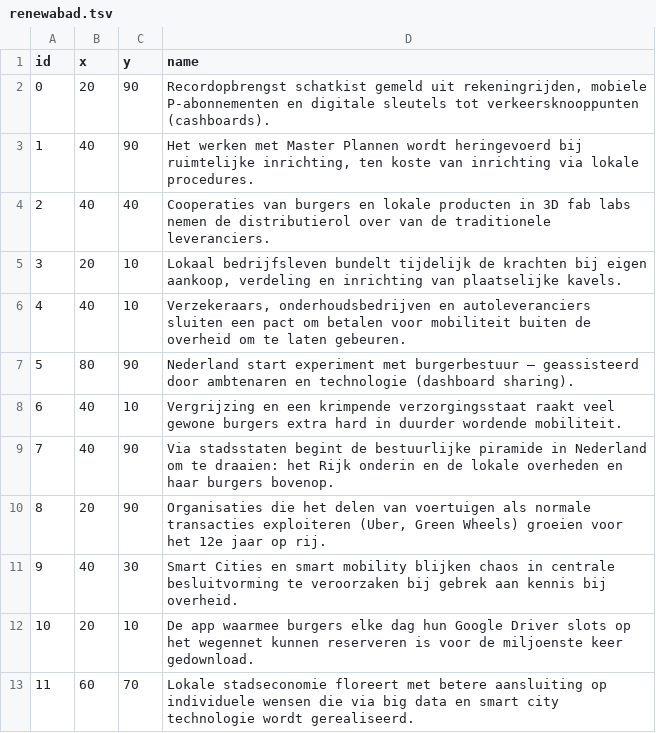
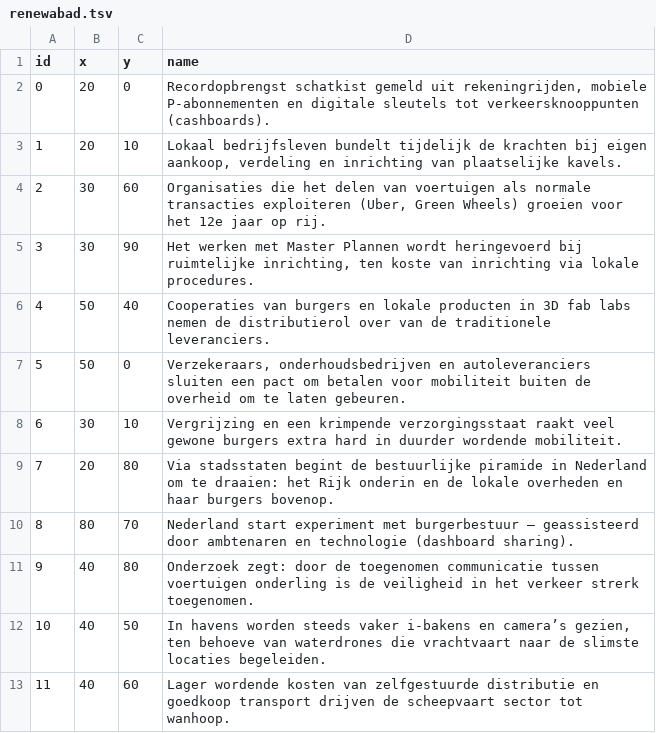
Before and after one commit to Geodan/rws-imagine, a TSV file: data/renewabad.tsv, drawn as a sheet; only a part is shown; the diff covers the shown part only.

```diff
--- a/data/renewabad.tsv
+++ b/data/renewabad.tsv
@@ -1,13 +1,13 @@
 id	x	y	name
-0	20	90	Recordopbrengst schatkist gemeld uit rekeningrijden, mobiele P-abonnementen en digitale sleutels tot verkeersknooppunten (cashboards).
-1	40	90	Het werken met Master Plannen wordt heringevoerd bij ruimtelijke inrichting, ten koste van inrichting via lokale procedures.
-2	40	40	Cooperaties van burgers en lokale producten in 3D fab labs nemen de distributierol over van de traditionele leveranciers.
-3	20	10	Lokaal bedrijfsleven bundelt tijdelijk de krachten bij eigen aankoop, verdeling en inrichting van plaatselijke kavels.
-4	40	10	Verzekeraars, onderhoudsbedrijven en autoleveranciers sluiten een pact om betalen voor mobiliteit buiten de overheid om te laten gebeuren.
-5	80	90	Nederland start experiment met burgerbestuur – geassisteerd door ambtenaren en technologie (dashboard sharing).
-6	40	10	Vergrijzing en een krimpende verzorgingsstaat raakt veel gewone burgers extra hard in duurder wordende mobiliteit.
-7	40	90	Via stadsstaten begint de bestuurlijke piramide in Nederland om te draaien: het Rijk onderin en de lokale overheden en haar burgers bovenop.
-8	20	90	Organisaties die het delen van voertuigen als normale transacties exploiteren (Uber, Green Wheels) groeien voor het 12e jaar op rij.
-9	40	30	Smart Cities en smart mobility blijken chaos in centrale besluitvorming te veroorzaken bij gebrek aan kennis bij overheid.
-10	20	10	De app waarmee burgers elke dag hun Google Driver slots op het wegennet kunnen reserveren is voor de miljoenste keer gedownload.
-11	60	70	Lokale stadseconomie floreert met betere aansluiting op individuele wensen die via big data en smart city technologie wordt gerealiseerd.
+0	20	0	Recordopbrengst schatkist gemeld uit rekeningrijden, mobiele P-abonnementen en digitale sleutels tot verkeersknooppunten (cashboards).
+1	20	10	Lokaal bedrijfsleven bundelt tijdelijk de krachten bij eigen aankoop, verdeling en inrichting van plaatselijke kavels.
+2	30	60	Organisaties die het delen van voertuigen als normale transacties exploiteren (Uber, Green Wheels) groeien voor het 12e jaar op rij.
+3	30	90	Het werken met Master Plannen wordt heringevoerd bij ruimtelijke inrichting, ten koste van inrichting via lokale procedures.
+4	50	40	Cooperaties van burgers en lokale producten in 3D fab labs nemen de distributierol over van de traditionele leveranciers.
+5	50	0	Verzekeraars, onderhoudsbedrijven en autoleveranciers sluiten een pact om betalen voor mobiliteit buiten de overheid om te laten gebeuren.
+6	30	10	Vergrijzing en een krimpende verzorgingsstaat raakt veel gewone burgers extra hard in duurder wordende mobiliteit.
+7	20	80	Via stadsstaten begint de bestuurlijke piramide in Nederland om te draaien: het Rijk onderin en de lokale overheden en haar burgers bovenop.
+8	80	70	Nederland start experiment met burgerbestuur – geassisteerd door ambtenaren en technologie (dashboard sharing).
+9	40	80	Onderzoek zegt: door de toegenomen communicatie tussen voertuigen onderling is de veiligheid in het verkeer strerk toegenomen.
+10	40	50	In havens worden steeds vaker i-bakens en camera’s gezien, ten behoeve van waterdrones die vrachtvaart naar de slimste locaties begeleiden.
+11	40	60	Lager wordende kosten van zelfgestuurde distributie en goedkoop transport drijven de scheepvaart sector tot wanhoop.
```
Also changed, not shown: 72 edited cells elsewhere in this file, data/communicity.tsv, data/planopolis.tsv, 4 other files.
